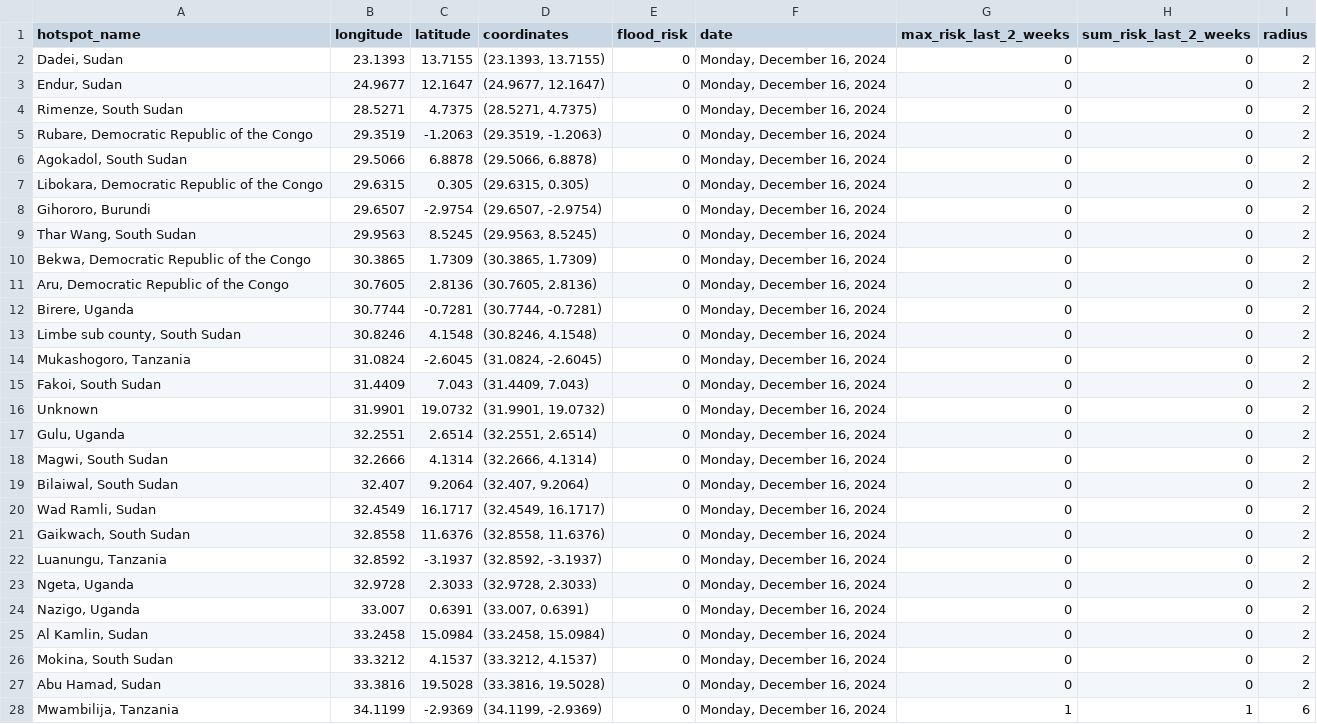
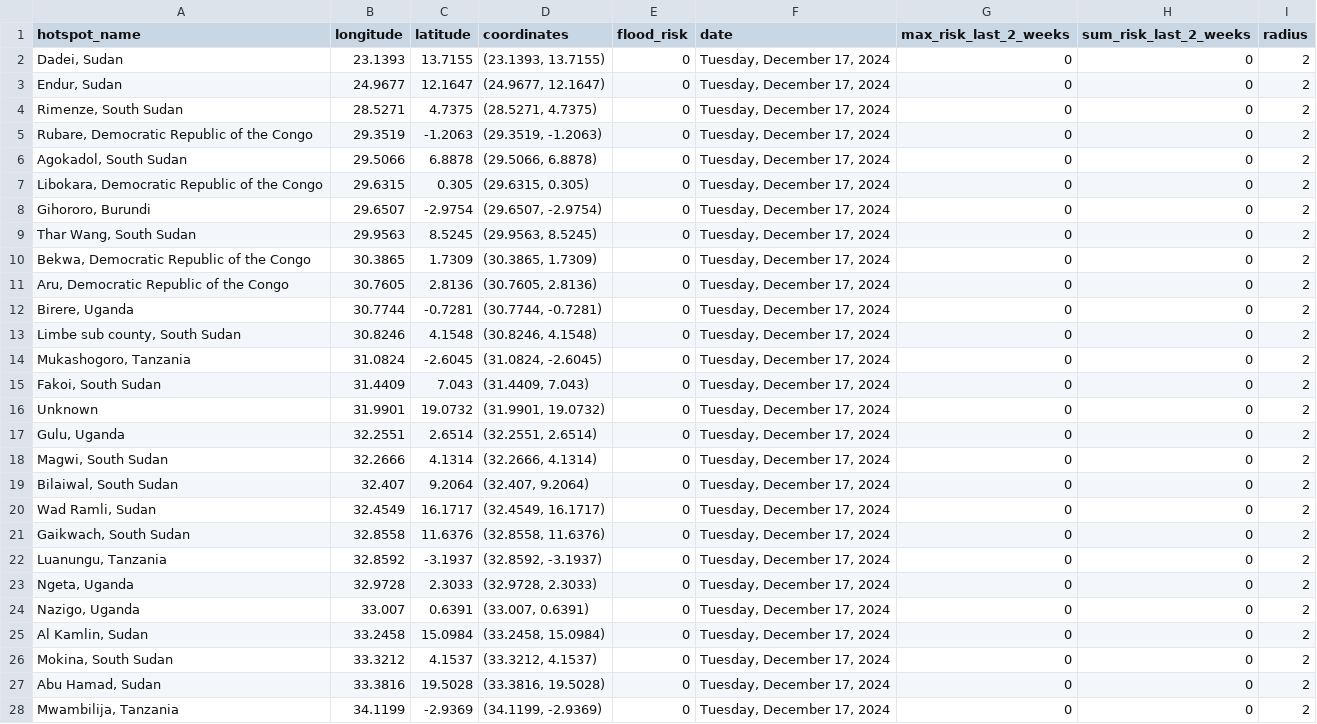
Before and after one commit to annikamcginnis/nile-basin-flood-hotspots-daily, a CSV file: flood_risk_today.csv, drawn as a sheet; only a part is shown; the diff covers the shown part only.

```diff
--- a/flood_risk_today.csv
+++ b/flood_risk_today.csv
@@ -1,28 +1,28 @@
 hotspot_name,longitude,latitude,coordinates,flood_risk,date,max_risk_last_2_weeks,sum_risk_last_2_weeks,radius
-"Dadei, Sudan",23.1393,13.7155,"(23.1393, 13.7155)",0,"Monday, December 16, 2024",0,0,2
-"Endur, Sudan",24.9677,12.1647,"(24.9677, 12.1647)",0,"Monday, December 16, 2024",0,0,2
-"Rimenze, South Sudan",28.5271,4.7375,"(28.5271, 4.7375)",0,"Monday, December 16, 2024",0,0,2
-"Rubare, Democratic Republic of the Congo",29.3519,-1.2063,"(29.3519, -1.2063)",0,"Monday, December 16, 2024",0,0,2
-"Agokadol, South Sudan",29.5066,6.8878,"(29.5066, 6.8878)",0,"Monday, December 16, 2024",0,0,2
-"Libokara, Democratic Republic of the Congo",29.6315,0.305,"(29.6315, 0.305)",0,"Monday, December 16, 2024",0,0,2
-"Gihororo, Burundi",29.6507,-2.9754,"(29.6507, -2.9754)",0,"Monday, December 16, 2024",0,0,2
-"Thar Wang, South Sudan",29.9563,8.5245,"(29.9563, 8.5245)",0,"Monday, December 16, 2024",0,0,2
-"Bekwa, Democratic Republic of the Congo",30.3865,1.7309,"(30.3865, 1.7309)",0,"Monday, December 16, 2024",0,0,2
-"Aru, Democratic Republic of the Congo",30.7605,2.8136,"(30.7605, 2.8136)",0,"Monday, December 16, 2024",0,0,2
-"Birere, Uganda",30.7744,-0.7281,"(30.7744, -0.7281)",0,"Monday, December 16, 2024",0,0,2
-"Limbe sub county, South Sudan",30.8246,4.1548,"(30.8246, 4.1548)",0,"Monday, December 16, 2024",0,0,2
-"Mukashogoro, Tanzania",31.0824,-2.6045,"(31.0824, -2.6045)",0,"Monday, December 16, 2024",0,0,2
-"Fakoi, South Sudan",31.4409,7.043,"(31.4409, 7.043)",0,"Monday, December 16, 2024",0,0,2
-Unknown,31.9901,19.0732,"(31.9901, 19.0732)",0,"Monday, December 16, 2024",0,0,2
-"Gulu, Uganda",32.2551,2.6514,"(32.2551, 2.6514)",0,"Monday, December 16, 2024",0,0,2
-"Magwi, South Sudan",32.2666,4.1314,"(32.2666, 4.1314)",0,"Monday, December 16, 2024",0,0,2
-"Bilaiwal, South Sudan",32.407,9.2064,"(32.407, 9.2064)",0,"Monday, December 16, 2024",0,0,2
-"Wad Ramli, Sudan",32.4549,16.1717,"(32.4549, 16.1717)",0,"Monday, December 16, 2024",0,0,2
-"Gaikwach, South Sudan",32.8558,11.6376,"(32.8558, 11.6376)",0,"Monday, December 16, 2024",0,0,2
-"Luanungu, Tanzania",32.8592,-3.1937,"(32.8592, -3.1937)",0,"Monday, December 16, 2024",0,0,2
-"Ngeta, Uganda",32.9728,2.3033,"(32.9728, 2.3033)",0,"Monday, December 16, 2024",0,0,2
-"Nazigo, Uganda",33.007,0.6391,"(33.007, 0.6391)",0,"Monday, December 16, 2024",0,0,2
-"Al Kamlin, Sudan",33.2458,15.0984,"(33.2458, 15.0984)",0,"Monday, December 16, 2024",0,0,2
-"Mokina, South Sudan",33.3212,4.1537,"(33.3212, 4.1537)",0,"Monday, December 16, 2024",0,0,2
-"Abu Hamad, Sudan",33.3816,19.5028,"(33.3816, 19.5028)",0,"Monday, December 16, 2024",0,0,2
-"Mwambilija, Tanzania",34.1199,-2.9369,"(34.1199, -2.9369)",0,"Monday, December 16, 2024",1,1,6
+"Dadei, Sudan",23.1393,13.7155,"(23.1393, 13.7155)",0,"Tuesday, December 17, 2024",0,0,2
+"Endur, Sudan",24.9677,12.1647,"(24.9677, 12.1647)",0,"Tuesday, December 17, 2024",0,0,2
+"Rimenze, South Sudan",28.5271,4.7375,"(28.5271, 4.7375)",0,"Tuesday, December 17, 2024",0,0,2
+"Rubare, Democratic Republic of the Congo",29.3519,-1.2063,"(29.3519, -1.2063)",0,"Tuesday, December 17, 2024",0,0,2
+"Agokadol, South Sudan",29.5066,6.8878,"(29.5066, 6.8878)",0,"Tuesday, December 17, 2024",0,0,2
+"Libokara, Democratic Republic of the Congo",29.6315,0.305,"(29.6315, 0.305)",0,"Tuesday, December 17, 2024",0,0,2
+"Gihororo, Burundi",29.6507,-2.9754,"(29.6507, -2.9754)",0,"Tuesday, December 17, 2024",0,0,2
+"Thar Wang, South Sudan",29.9563,8.5245,"(29.9563, 8.5245)",0,"Tuesday, December 17, 2024",0,0,2
+"Bekwa, Democratic Republic of the Congo",30.3865,1.7309,"(30.3865, 1.7309)",0,"Tuesday, December 17, 2024",0,0,2
+"Aru, Democratic Republic of the Congo",30.7605,2.8136,"(30.7605, 2.8136)",0,"Tuesday, December 17, 2024",0,0,2
+"Birere, Uganda",30.7744,-0.7281,"(30.7744, -0.7281)",0,"Tuesday, December 17, 2024",0,0,2
+"Limbe sub county, South Sudan",30.8246,4.1548,"(30.8246, 4.1548)",0,"Tuesday, December 17, 2024",0,0,2
+"Mukashogoro, Tanzania",31.0824,-2.6045,"(31.0824, -2.6045)",0,"Tuesday, December 17, 2024",0,0,2
+"Fakoi, South Sudan",31.4409,7.043,"(31.4409, 7.043)",0,"Tuesday, December 17, 2024",0,0,2
+Unknown,31.9901,19.0732,"(31.9901, 19.0732)",0,"Tuesday, December 17, 2024",0,0,2
+"Gulu, Uganda",32.2551,2.6514,"(32.2551, 2.6514)",0,"Tuesday, December 17, 2024",0,0,2
+"Magwi, South Sudan",32.2666,4.1314,"(32.2666, 4.1314)",0,"Tuesday, December 17, 2024",0,0,2
+"Bilaiwal, South Sudan",32.407,9.2064,"(32.407, 9.2064)",0,"Tuesday, December 17, 2024",0,0,2
+"Wad Ramli, Sudan",32.4549,16.1717,"(32.4549, 16.1717)",0,"Tuesday, December 17, 2024",0,0,2
+"Gaikwach, South Sudan",32.8558,11.6376,"(32.8558, 11.6376)",0,"Tuesday, December 17, 2024",0,0,2
+"Luanungu, Tanzania",32.8592,-3.1937,"(32.8592, -3.1937)",0,"Tuesday, December 17, 2024",0,0,2
+"Ngeta, Uganda",32.9728,2.3033,"(32.9728, 2.3033)",0,"Tuesday, December 17, 2024",0,0,2
+"Nazigo, Uganda",33.007,0.6391,"(33.007, 0.6391)",0,"Tuesday, December 17, 2024",0,0,2
+"Al Kamlin, Sudan",33.2458,15.0984,"(33.2458, 15.0984)",0,"Tuesday, December 17, 2024",0,0,2
+"Mokina, South Sudan",33.3212,4.1537,"(33.3212, 4.1537)",0,"Tuesday, December 17, 2024",0,0,2
+"Abu Hamad, Sudan",33.3816,19.5028,"(33.3816, 19.5028)",0,"Tuesday, December 17, 2024",0,0,2
+"Mwambilija, Tanzania",34.1199,-2.9369,"(34.1199, -2.9369)",0,"Tuesday, December 17, 2024",0,0,2
```
Also changed, not shown: 23 edited cells elsewhere in this file, flood_risk_last_2_weeks.csv, 1 other file.
